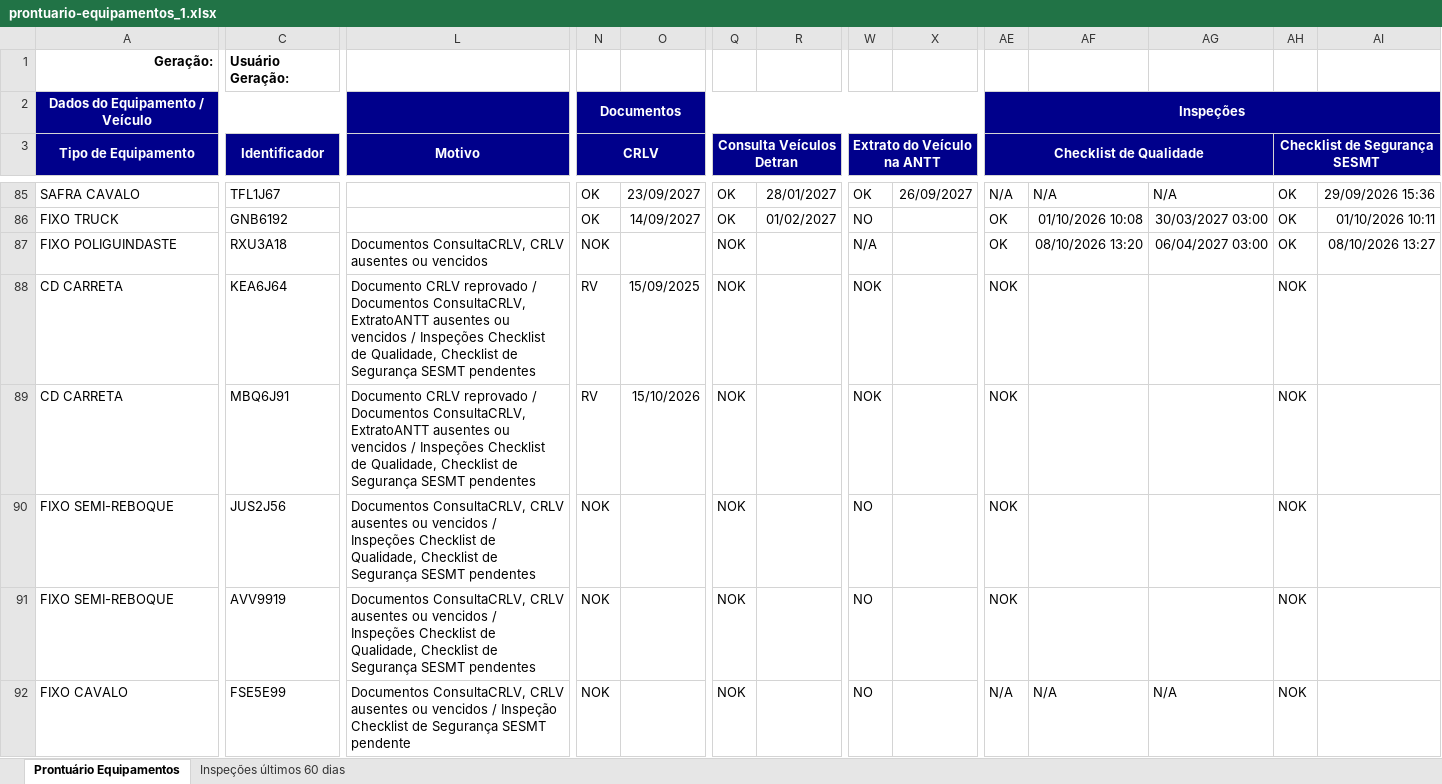
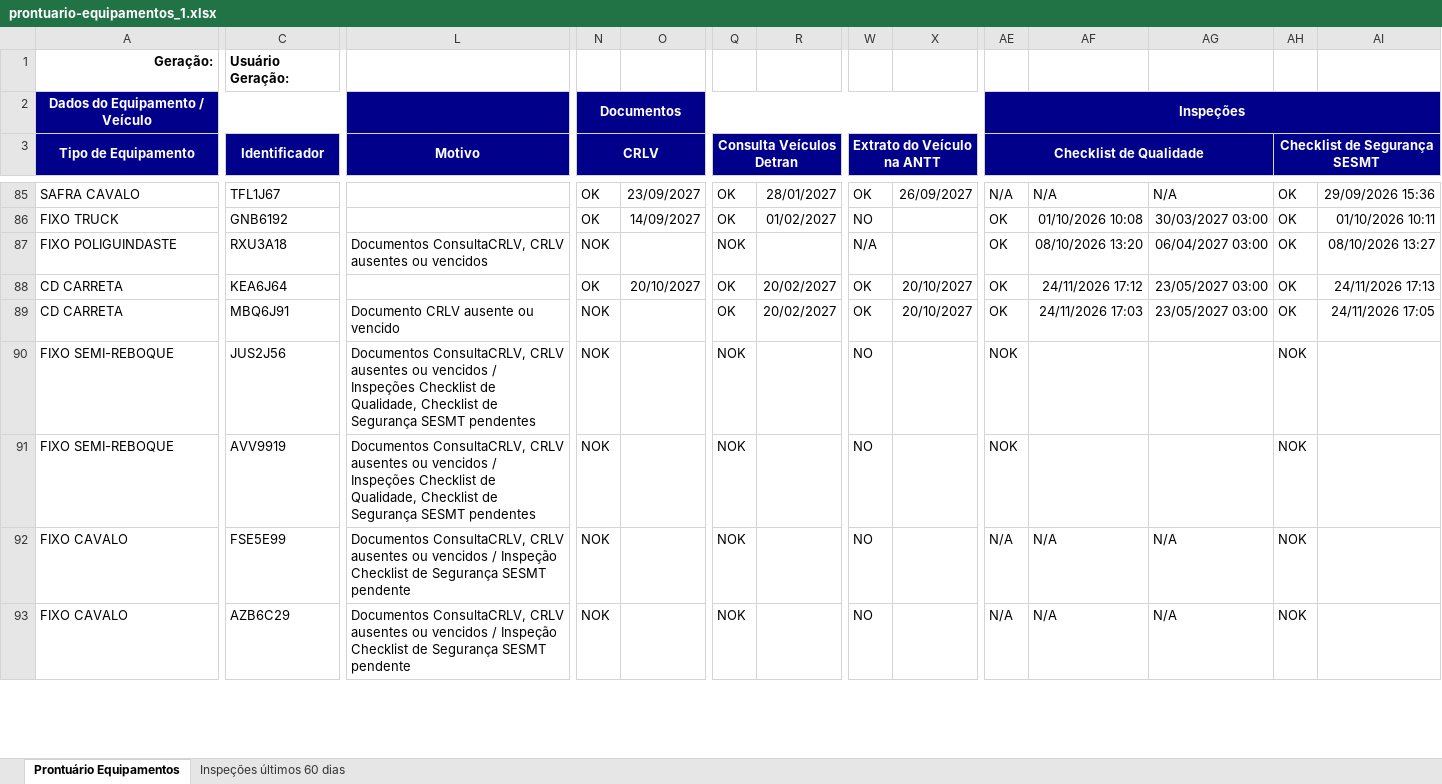
Before and after one commit to hannahfrotalegal/painel-frotalegal-heinz, an Excel workbook: dados/prontuario-equipamentos_1.xlsx, sheet Prontuário Equipamentos, drawn as a sheet; only a part is shown, gaps mark what is left out; the shorter side is filled out with more unchanged rows; values as stored, in another font and other column widths than the file's, no borders; the diff covers the shown part only; the diff names each change by its address in the sheet, - before the commit and + after, or states it on an @@ line.

```diff
--- a/dados/prontuario-equipamentos_1.xlsx (sheet Prontuário Equipamentos)
+++ b/dados/prontuario-equipamentos_1.xlsx (sheet Prontuário Equipamentos)
-L88 (Motivo): Documento CRLV reprovado / Documentos ConsultaCRLV, ExtratoANTT ausentes ou vencidos / Inspeções Checklist de Qualidade, Checklist de Segurança SESMT pendentes
+L88 (Motivo): (empty)
-N88 (CRLV): RV
+N88 (CRLV): OK
-O88: 15/09/2025
+O88: 20/10/2027
-Q88:Q89 (Consulta Veículos Detran): NOK
+Q88:Q89 (Consulta Veículos Detran): OK
-R88:R89: (empty)
+R88:R89: 20/02/2027
-W88:W89 (Extrato do Veículo na ANTT): NOK
+W88:W89 (Extrato do Veículo na ANTT): OK
-X88:X89: (empty)
+X88:X89: 20/10/2027
-AE88:AE89 (Checklist de Qualidade): NOK
+AE88:AE89 (Checklist de Qualidade): OK
-AF88: (empty)
+AF88: 24/11/2026 17:12
-AG88:AG89: (empty)
+AG88:AG89: 23/05/2027 03:00
-AH88:AH89 (Checklist de Segurança SESMT): NOK
+AH88:AH89 (Checklist de Segurança SESMT): OK
-AI88: (empty)
+AI88: 24/11/2026 17:13
-L89 (Motivo): Documento CRLV reprovado / Documentos ConsultaCRLV, ExtratoANTT ausentes ou vencidos / Inspeções Checklist de Qualidade, Checklist de Segurança SESMT pendentes
+L89 (Motivo): Documento CRLV ausente ou vencido
-N89 (CRLV): RV
+N89 (CRLV): NOK
-O89: 15/10/2026
+O89: (empty)
-AF89: (empty)
+AF89: 24/11/2026 17:03
-AI89: (empty)
+AI89: 24/11/2026 17:05
```
Also changed, not shown: 5 edited cells elsewhere in this sheet, sheet Inspeções últimos 60 dias.
